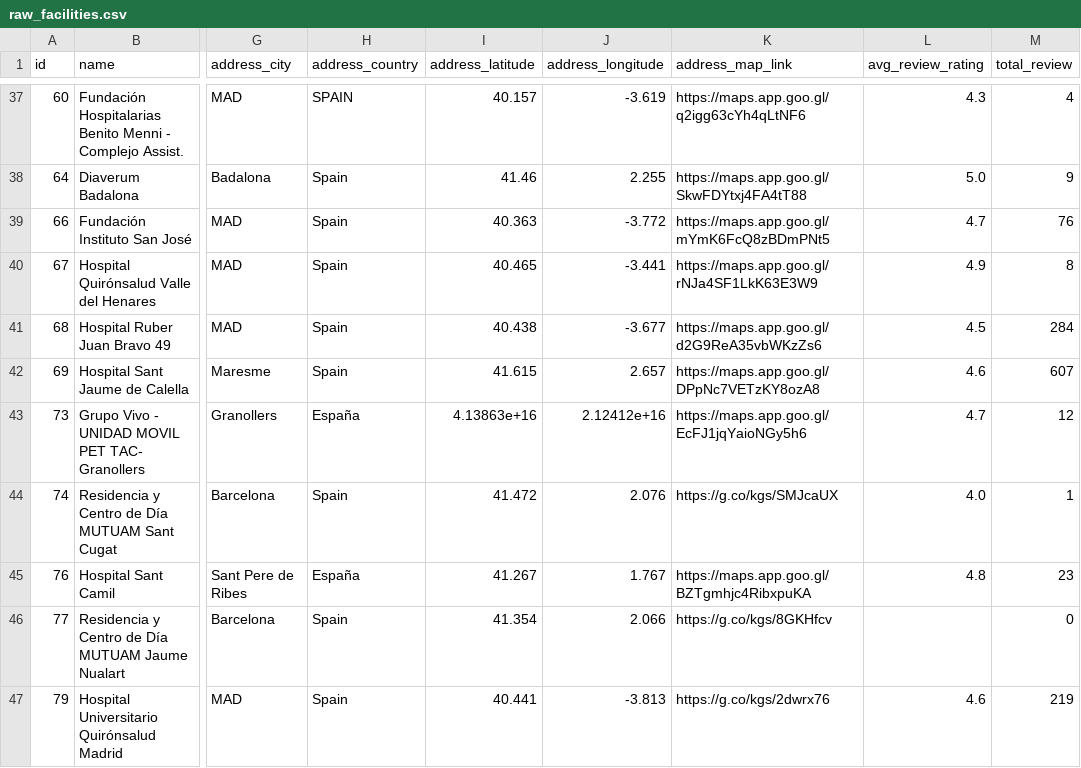
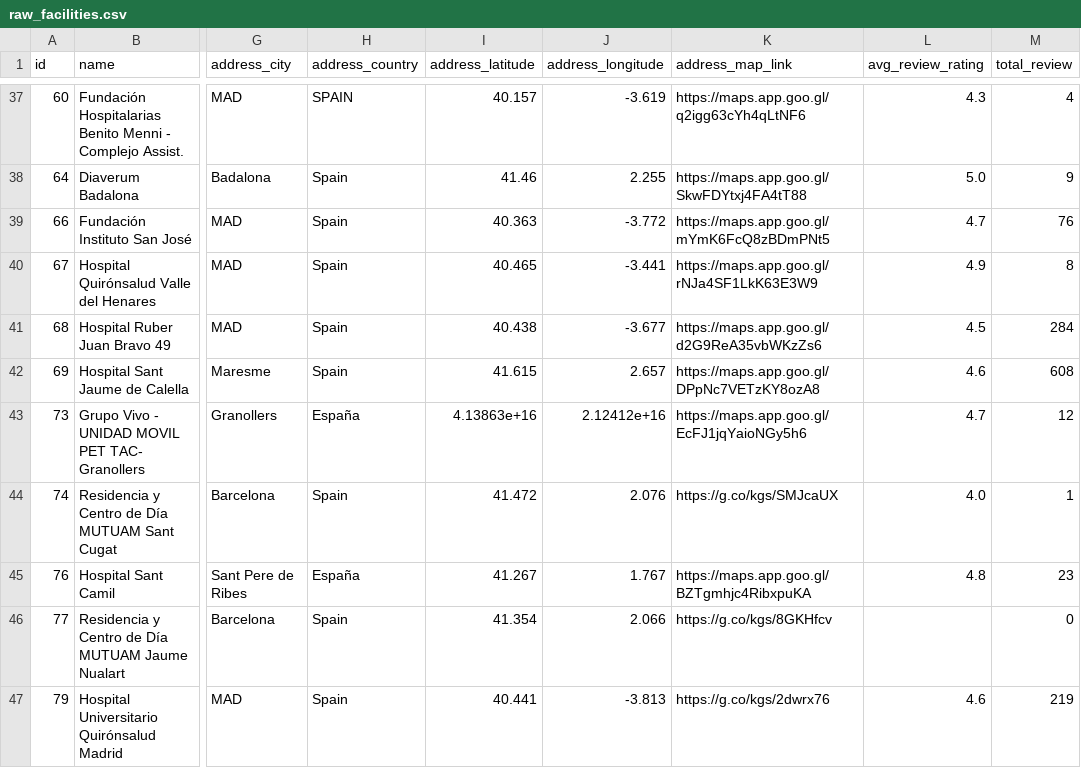
Before and after one commit to msimakova/facility_map, a CSV file: data/raw_facilities.csv, drawn as a sheet; only a part is shown, gaps mark what is left out; the diff covers the shown part only; the diff names each change by its address in the sheet, - before the commit and + after, or states it on an @@ line.

```diff
--- a/data/raw_facilities.csv
+++ b/data/raw_facilities.csv
-M42 (total_review): 607
+M42 (total_review): 608
```
Also changed, not shown: 1 removed row and 5 edited cells elsewhere in this file, data/all_corrected_facilities.csv, 7 other files.
